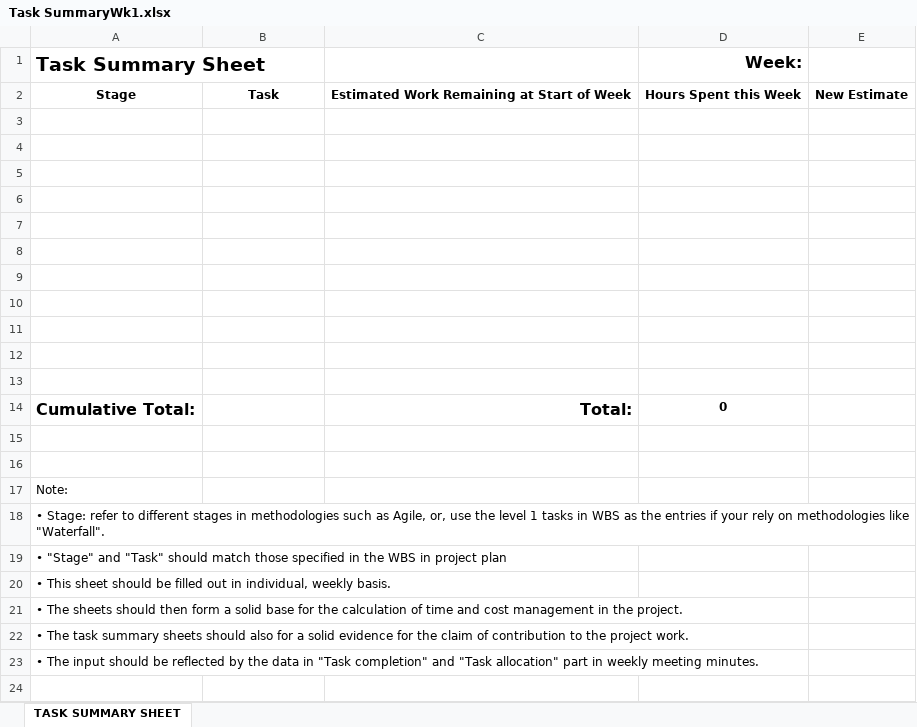
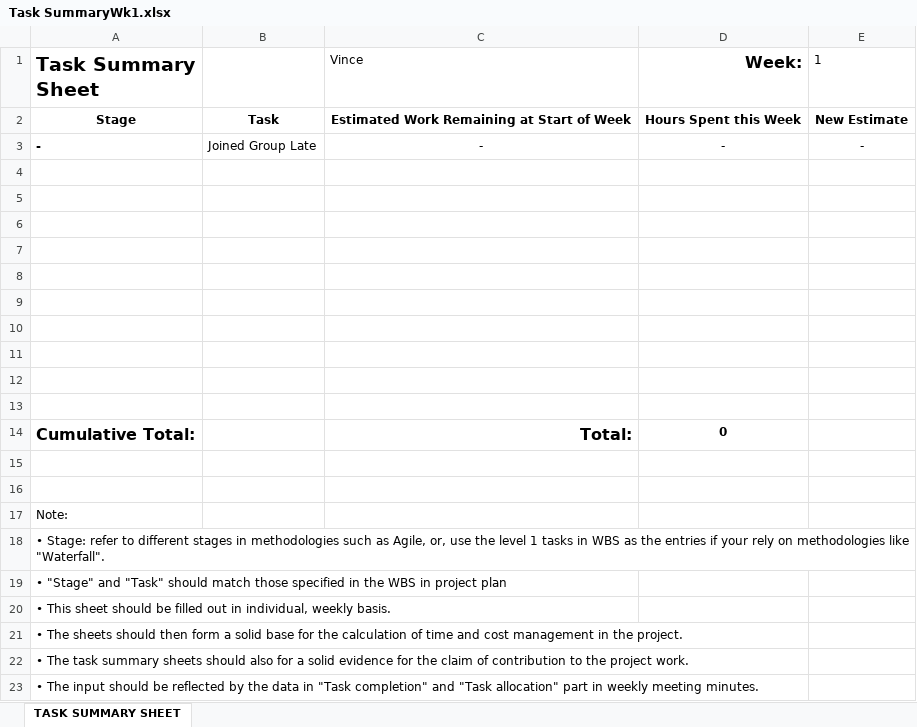
Before and after one commit to JesseHare90/CSC3600-ICT-Professional-Project, an Excel workbook: Course_Requirements/Activity Logs&Task Summaries/Vincent/Task SummaryWk1.xlsx, sheet TASK SUMMARY SHEET, drawn as a sheet; values as stored, in another font and other column widths than the file's, no borders; charts and pictures not drawn; the diff names each change by its address in the sheet, - before the commit and + after, or states it on an @@ line.

Commit message:
Log Sheets
Added my completed log sheets.

```diff
--- a/Course_Requirements/Activity Logs&Task Summaries/Vincent/Task SummaryWk1.xlsx (sheet TASK SUMMARY SHEET)
+++ b/Course_Requirements/Activity Logs&Task Summaries/Vincent/Task SummaryWk1.xlsx (sheet TASK SUMMARY SHEET)
-C1: (empty)
+C1: Vince
-E1: (empty)
+E1: 1
-row 3: (empty)
+row 3: - | Joined Group Late | - | - | -
```
Also changed, not shown: charts or pictures, Course_Requirements/Activity Logs&Task Summaries/Vincent/Task SummaryWk11.xlsx, Course_Requirements/Activity Logs&Task Summaries/Vincent/Task SummaryWk2.xlsx, 33 other files.
